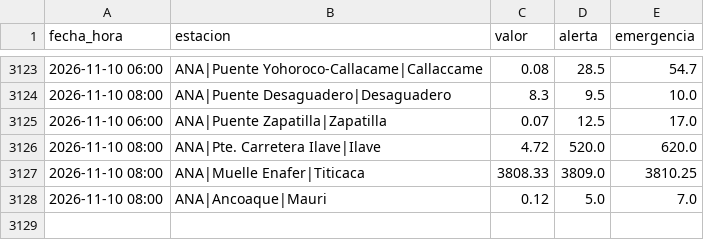
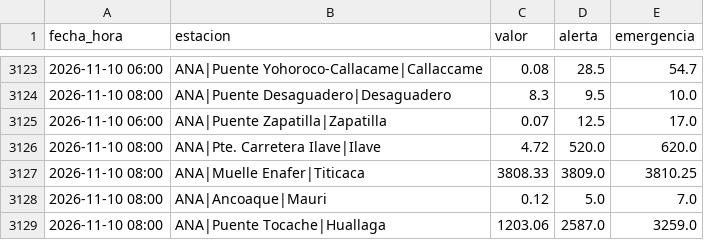
Before and after one commit to andresffigueroaa-blip/ensoperu, a CSV file: sitio/datos/rios/historial_estaciones.csv, drawn as a sheet; only a part is shown, gaps mark what is left out.

Commit message:
datos: avisos y comunicados desde el Perú 2026-11-10

```diff
--- a/sitio/datos/rios/historial_estaciones.csv
+++ b/sitio/datos/rios/historial_estaciones.csv
@@ -3128 +3128,2 @@ fecha_hora,estacion,valor,alerta,emergencia
 2026-11-10 08:00,ANA|Ancoaque|Mauri,0.12,5.0,7.0
+2026-11-10 08:00,ANA|Puente Tocache|Huallaga,1203.06,2587.0,3259.0
```
Also changed, not shown: 8 other files.
